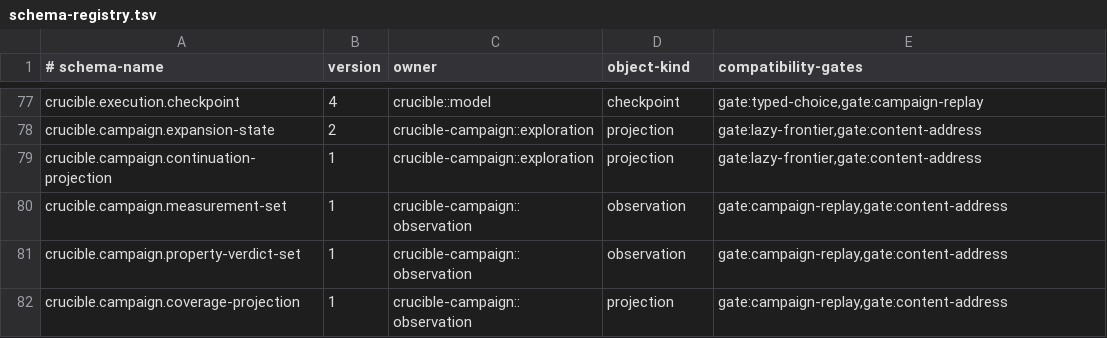
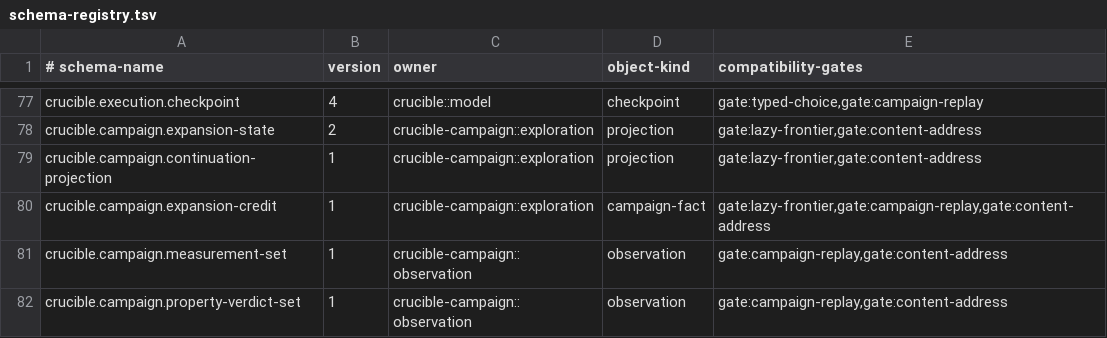
Before and after one commit to andyl-technologies/aos, a TSV file: docs/rfcs/0015-crucible-campaigns/schema-registry.tsv, drawn as a sheet; only a part is shown, gaps mark what is left out; the shorter side is filled out with more unchanged rows; the diff names each change by its address in the sheet, - before the commit and + after, or states it on an @@ line.

Commit message:
feat(crucible): credit completed branch visits

```diff
--- a/docs/rfcs/0015-crucible-campaigns/schema-registry.tsv
+++ b/docs/rfcs/0015-crucible-campaigns/schema-registry.tsv
+row 80: crucible.campaign.expansion-credit | 1 | crucible-campaign::exploration | campaign-fact | gate:lazy-frontier,gate:campaign-replay,gate:content-address
```
Also changed, not shown: docs/rfcs/0015-crucible-campaigns/requirement-traceability.tsv, 15 other files.
